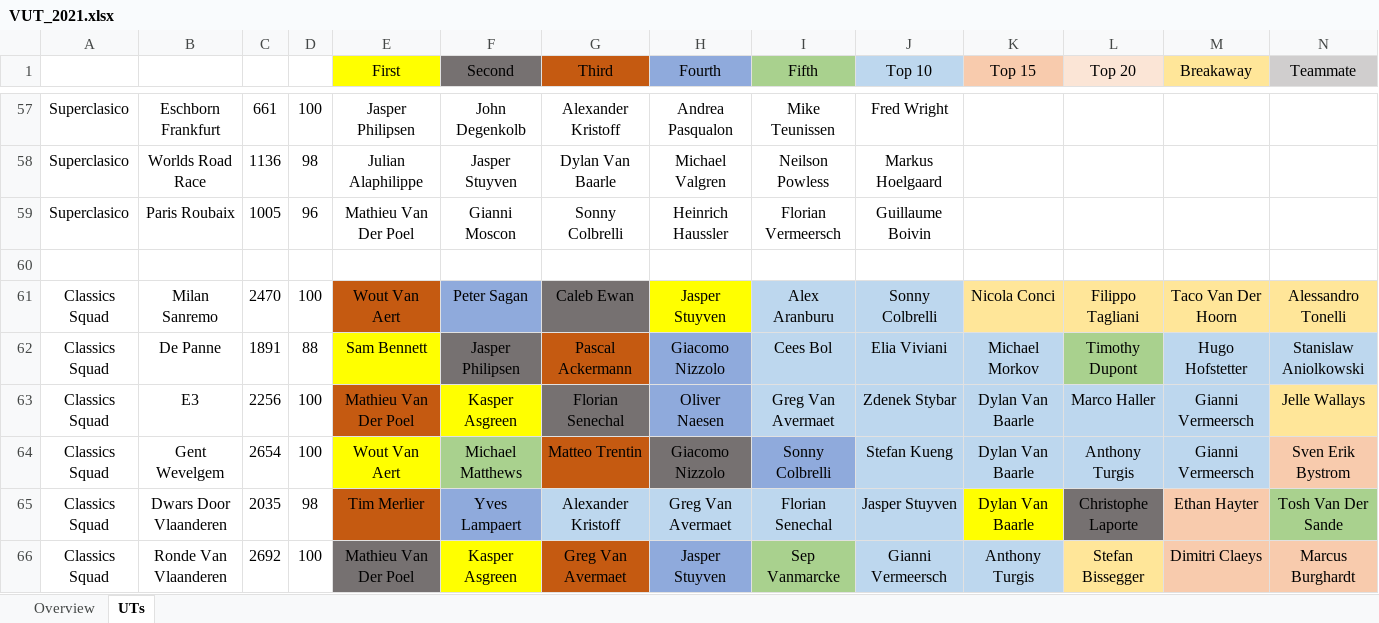
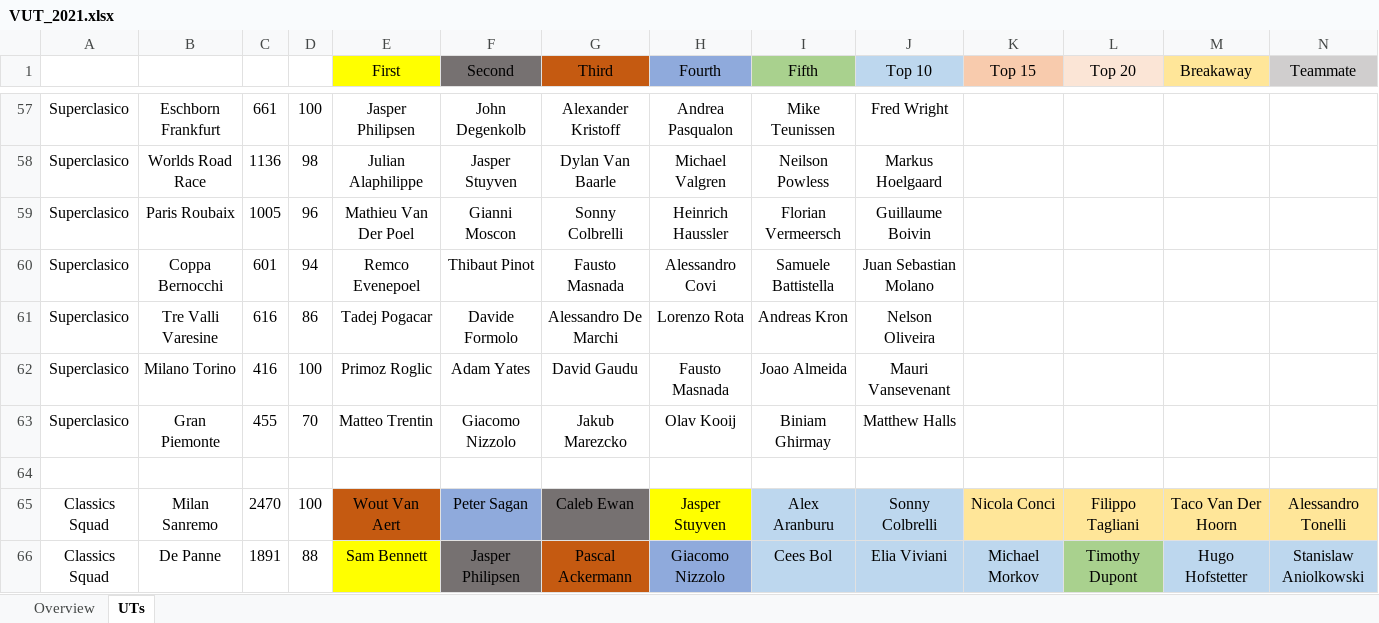
Before and after one commit to CalumLonie/velogames-ultimate-team, an Excel workbook: VUT_2021.xlsx, sheet UTs, drawn as a sheet; only a part is shown, gaps mark what is left out; the shorter side is filled out with more unchanged rows; values as stored, in another font and other column widths than the file's, no borders; rows hold the shown columns only; the diff names each change by its address in the sheet, - before the commit and + after, or states it on an @@ line.

Commit message:
Updated with CB, TVV, MT, GP results

```diff
--- a/VUT_2021.xlsx (sheet UTs)
+++ b/VUT_2021.xlsx (sheet UTs)
+row 60: Superclasico | Coppa Bernocchi | 601 | 94 | Remco Evenepoel | Thibaut Pinot | Fausto Masnada | Alessandro Covi | Samuele Battistella | Juan Sebastian Molano
+row 61: Superclasico | Tre Valli Varesine | 616 | 86 | Tadej Pogacar | Davide Formolo | Alessandro De Marchi | Lorenzo Rota | Andreas Kron | Nelson Oliveira
+row 62: Superclasico | Milano Torino | 416 | 100 | Primoz Roglic | Adam Yates | David Gaudu | Fausto Masnada | Joao Almeida | Mauri Vansevenant
+row 63: Superclasico | Gran Piemonte | 455 | 70 | Matteo Trentin | Giacomo Nizzolo | Jakub Marezcko | Olav Kooij | Biniam Ghirmay | Matthew Halls
```
Also changed, not shown: sheet Overview.
